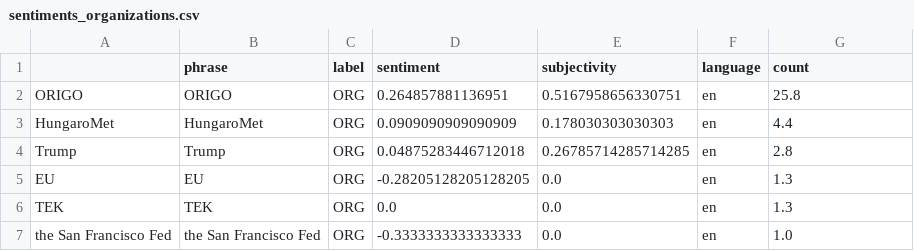
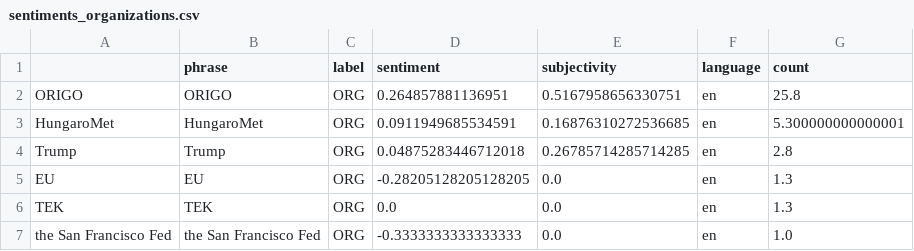
Before and after one commit to jens-news/hungarianExtremes, a CSV file: csv/sentiments_organizations.csv, drawn as a sheet; only a part is shown.

```diff
--- a/csv/sentiments_organizations.csv
+++ b/csv/sentiments_organizations.csv
@@ -2,3 +2,3 @@
 ORIGO,ORIGO,ORG,0.264857881136951,0.5167958656330751,en,25.8
-HungaroMet,HungaroMet,ORG,0.0909090909090909,0.178030303030303,en,4.4
+HungaroMet,HungaroMet,ORG,0.0911949685534591,0.16876310272536685,en,5.300000000000001
 Trump,Trump,ORG,0.04875283446712018,0.26785714285714285,en,2.8
```
Also changed, not shown: csv/sentiments_days.csv, csv/sentiments_domains.csv, 4 other files.
